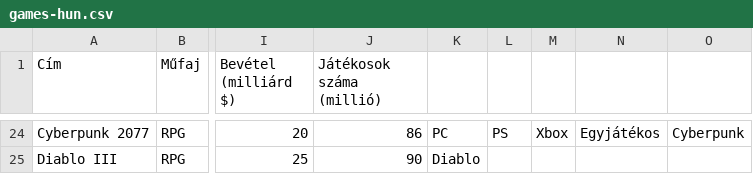
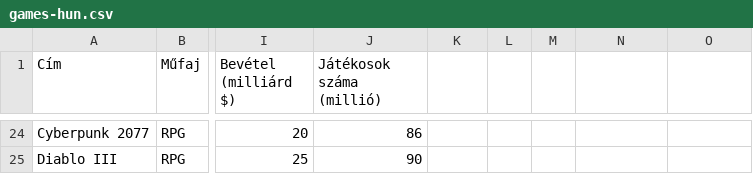
Before and after one commit to rkorom/teaching, a CSV file: csv/games-hun.csv, drawn as a sheet; only a part is shown, gaps mark what is left out; the diff covers the shown part only; the diff names each change by its address in the sheet, - before the commit and + after, or states it on an @@ line.

```diff
--- a/csv/games-hun.csv
+++ b/csv/games-hun.csv
-K24: PC
+K24: (empty)
-L24: PS
+L24: (empty)
-M24: Xbox
+M24: (empty)
-N24: Egyjátékos
+N24: (empty)
-O24: Cyberpunk
+O24: (empty)
-K25: Diablo
+K25: (empty)
```
Also changed, not shown: 30 edited cells elsewhere in this file.
